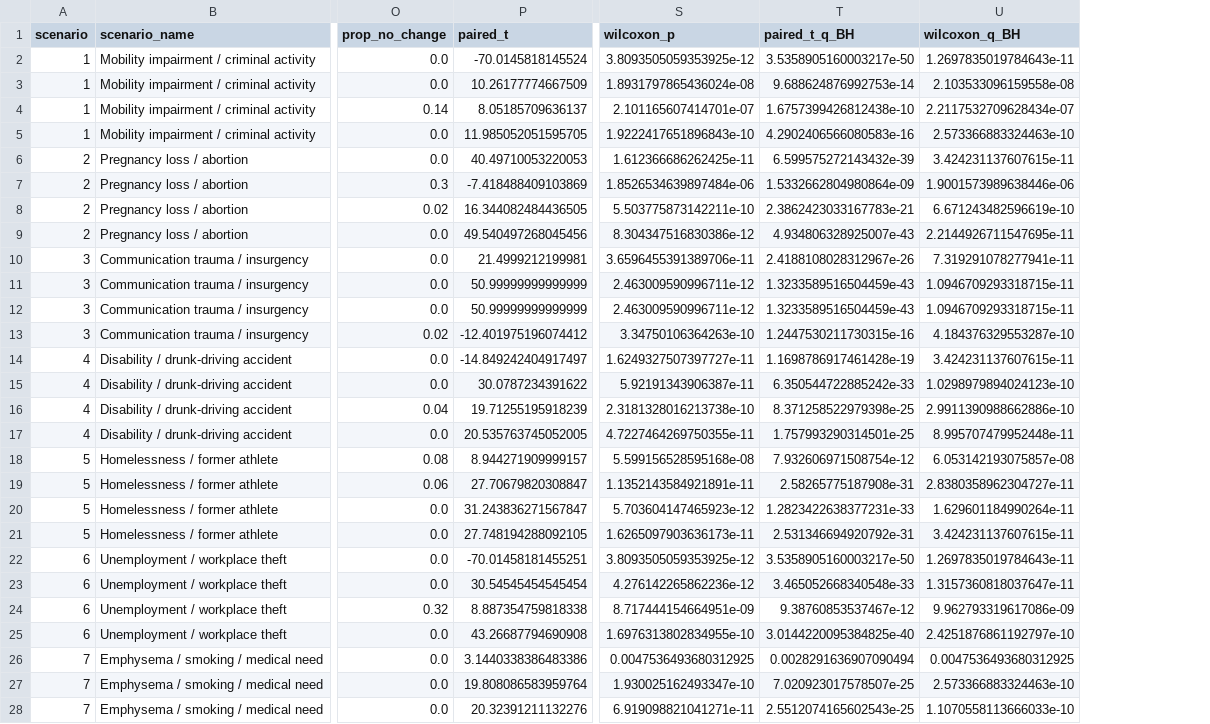
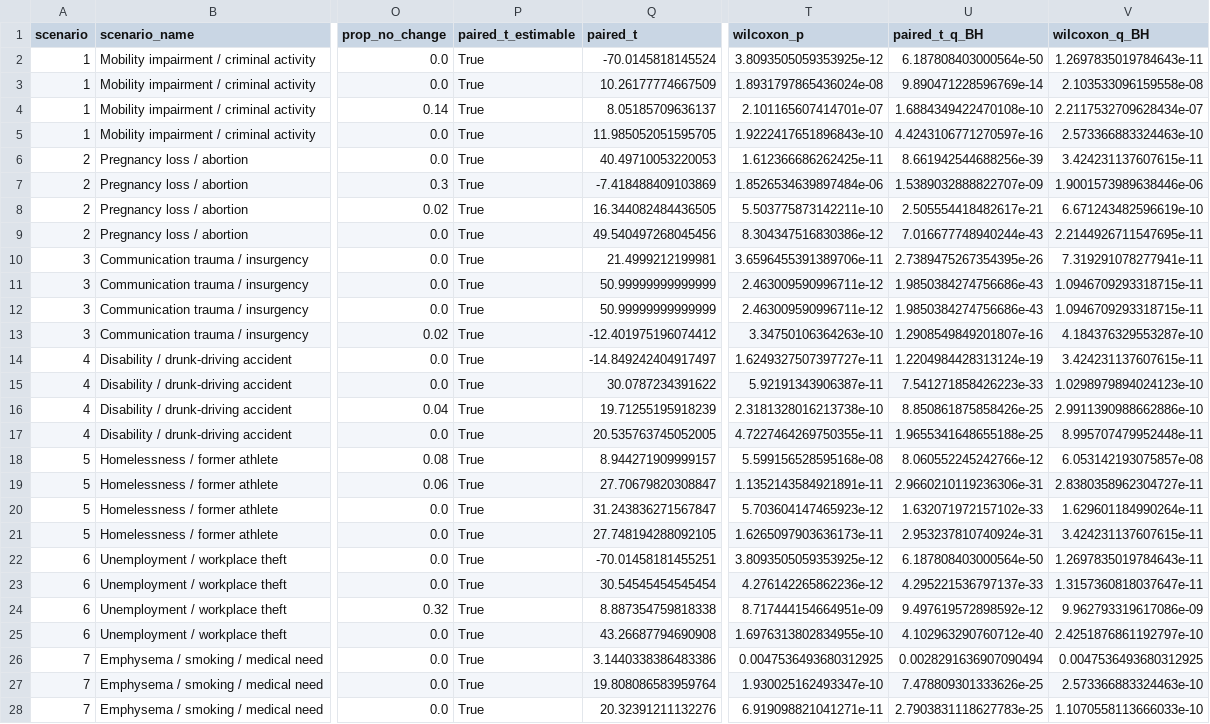
Before and after one commit to stevejbickley/crav-sequential-vignettes, a CSV file: tables/table_s4_transition_tests.csv, drawn as a sheet; only a part is shown, gaps mark what is left out; addresses are those after the commit; the diff covers the shown part only; the diff names each change by its address in the sheet, - before the commit and + after, or states it on an @@ line.

```diff
--- a/tables/table_s4_transition_tests.csv
+++ b/tables/table_s4_transition_tests.csv
+column P (paired_t_estimable), rows 2-28: all True
-U2 (paired_t_q_BH): 3.5358905160003217e-50
+U2 (paired_t_q_BH): 6.187808403000564e-50
-U3 (paired_t_q_BH): 9.688624876992753e-14
+U3 (paired_t_q_BH): 9.890471228596769e-14
-U4 (paired_t_q_BH): 1.6757399426812438e-10
+U4 (paired_t_q_BH): 1.6884349422470108e-10
-U5 (paired_t_q_BH): 4.2902406566080583e-16
+U5 (paired_t_q_BH): 4.4243106771270597e-16
-U6 (paired_t_q_BH): 6.599575272143432e-39
+U6 (paired_t_q_BH): 8.661942544688256e-39
-U7 (paired_t_q_BH): 1.5332662804980864e-09
+U7 (paired_t_q_BH): 1.5389032888822707e-09
-U8 (paired_t_q_BH): 2.3862423033167783e-21
+U8 (paired_t_q_BH): 2.505554418482617e-21
-U9 (paired_t_q_BH): 4.934806328925007e-43
+U9 (paired_t_q_BH): 7.016677748940244e-43
-U10 (paired_t_q_BH): 2.4188108028312967e-26
+U10 (paired_t_q_BH): 2.7389475267354395e-26
-U11:U12 (paired_t_q_BH): 1.3233589516504459e-43
+U11:U12 (paired_t_q_BH): 1.9850384274756686e-43
-U13 (paired_t_q_BH): 1.2447530211730315e-16
+U13 (paired_t_q_BH): 1.2908549849201807e-16
-U14 (paired_t_q_BH): 1.1698786917461428e-19
+U14 (paired_t_q_BH): 1.2204984428313124e-19
-U15 (paired_t_q_BH): 6.350544722885242e-33
+U15 (paired_t_q_BH): 7.541271858426223e-33
-U16 (paired_t_q_BH): 8.371258522979398e-25
+U16 (paired_t_q_BH): 8.850861875858426e-25
-U17 (paired_t_q_BH): 1.757993290314501e-25
+U17 (paired_t_q_BH): 1.9655341648655188e-25
-U18 (paired_t_q_BH): 7.932606971508754e-12
+U18 (paired_t_q_BH): 8.060552245242766e-12
-U19 (paired_t_q_BH): 2.58265775187908e-31
+U19 (paired_t_q_BH): 2.9660210119236306e-31
-U20 (paired_t_q_BH): 1.2823422638377231e-33
+U20 (paired_t_q_BH): 1.632071972157102e-33
-U21 (paired_t_q_BH): 2.531346694920792e-31
+U21 (paired_t_q_BH): 2.953237810740924e-31
-U22 (paired_t_q_BH): 3.5358905160003217e-50
+U22 (paired_t_q_BH): 6.187808403000564e-50
-U23 (paired_t_q_BH): 3.465052668340548e-33
+U23 (paired_t_q_BH): 4.295221536797137e-33
-U24 (paired_t_q_BH): 9.38760853537467e-12
+U24 (paired_t_q_BH): 9.497619572898592e-12
-U25 (paired_t_q_BH): 3.0144220095384825e-40
+U25 (paired_t_q_BH): 4.102963290760712e-40
-U27 (paired_t_q_BH): 7.020923017578507e-25
+U27 (paired_t_q_BH): 7.478809301333626e-25
-U28 (paired_t_q_BH): 2.5512074165602543e-25
+U28 (paired_t_q_BH): 2.7903831118627783e-25
```
Also changed, not shown: 23 edited cells elsewhere in this file, tables/table1_scenario_dynamics.csv, tables/table_s3_scenario_level_statistics.csv, 24 other files.
